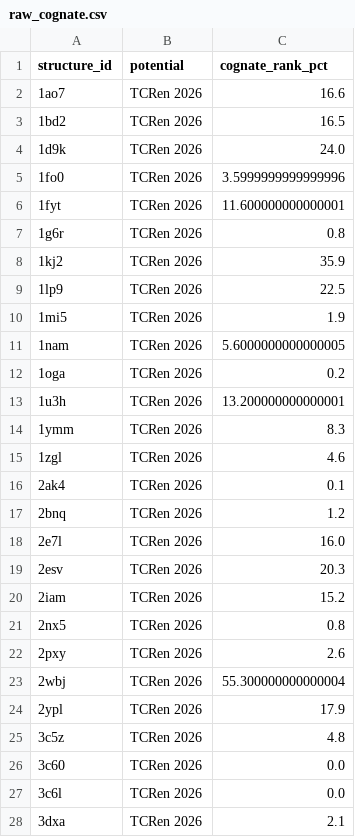
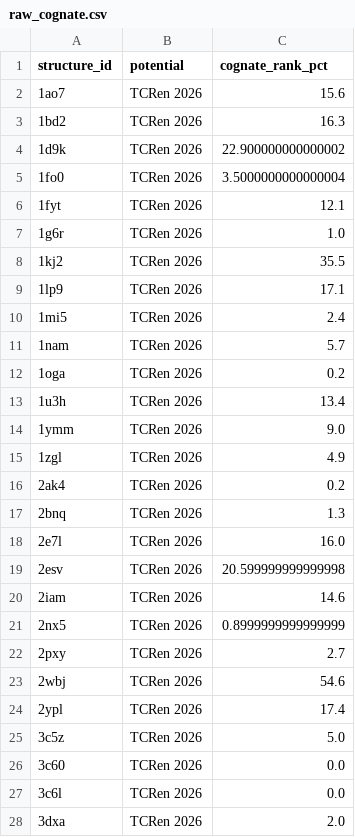
Before and after one commit to antigenomics/tcren, a CSV file: notebooks/natcompsci2022/results_new/raw_cognate.csv, drawn as a sheet; only a part is shown; the diff covers the shown part only.

```diff
--- a/notebooks/natcompsci2022/results_new/raw_cognate.csv
+++ b/notebooks/natcompsci2022/results_new/raw_cognate.csv
@@ -1,28 +1,28 @@
 structure_id,potential,cognate_rank_pct
-1ao7,TCRen 2026,16.6
-1bd2,TCRen 2026,16.5
-1d9k,TCRen 2026,24.0
-1fo0,TCRen 2026,3.5999999999999996
-1fyt,TCRen 2026,11.600000000000001
-1g6r,TCRen 2026,0.8
-1kj2,TCRen 2026,35.9
-1lp9,TCRen 2026,22.5
-1mi5,TCRen 2026,1.9
-1nam,TCRen 2026,5.6000000000000005
+1ao7,TCRen 2026,15.6
+1bd2,TCRen 2026,16.3
+1d9k,TCRen 2026,22.900000000000002
+1fo0,TCRen 2026,3.5000000000000004
+1fyt,TCRen 2026,12.1
+1g6r,TCRen 2026,1.0
+1kj2,TCRen 2026,35.5
+1lp9,TCRen 2026,17.1
+1mi5,TCRen 2026,2.4
+1nam,TCRen 2026,5.7
 1oga,TCRen 2026,0.2
-1u3h,TCRen 2026,13.200000000000001
-1ymm,TCRen 2026,8.3
-1zgl,TCRen 2026,4.6
-2ak4,TCRen 2026,0.1
-2bnq,TCRen 2026,1.2
+1u3h,TCRen 2026,13.4
+1ymm,TCRen 2026,9.0
+1zgl,TCRen 2026,4.9
+2ak4,TCRen 2026,0.2
+2bnq,TCRen 2026,1.3
 2e7l,TCRen 2026,16.0
-2esv,TCRen 2026,20.3
-2iam,TCRen 2026,15.2
-2nx5,TCRen 2026,0.8
-2pxy,TCRen 2026,2.6
-2wbj,TCRen 2026,55.300000000000004
-2ypl,TCRen 2026,17.9
-3c5z,TCRen 2026,4.8
+2esv,TCRen 2026,20.599999999999998
+2iam,TCRen 2026,14.6
+2nx5,TCRen 2026,0.8999999999999999
+2pxy,TCRen 2026,2.7
+2wbj,TCRen 2026,54.6
+2ypl,TCRen 2026,17.4
+3c5z,TCRen 2026,5.0
 3c60,TCRen 2026,0.0
 3c6l,TCRen 2026,0.0
-3dxa,TCRen 2026,2.1
+3dxa,TCRen 2026,2.0
```
Also changed, not shown: 1 added row, 1 removed row and 135 edited cells elsewhere in this file, notebooks/natcompsci2022/results_new/raw_birnbaum.csv, notebooks/natcompsci2022/results_new/raw_bobisse_v1.csv, 4 other files.
